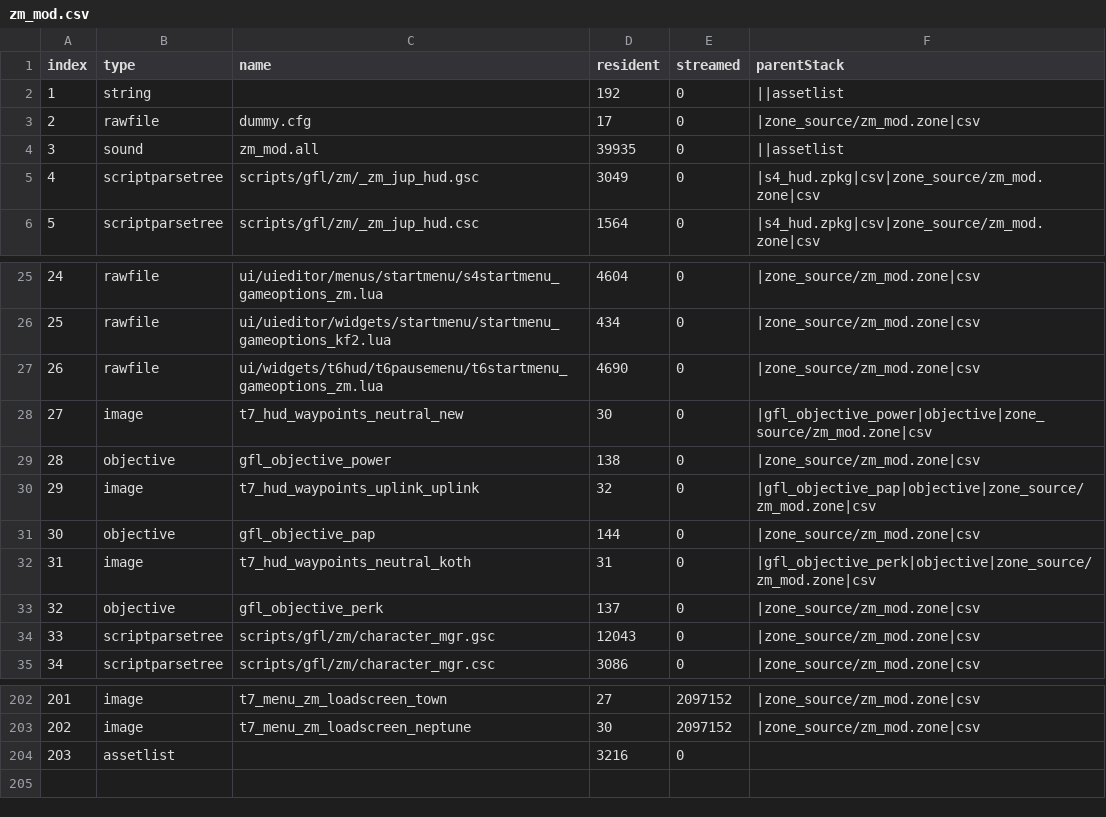
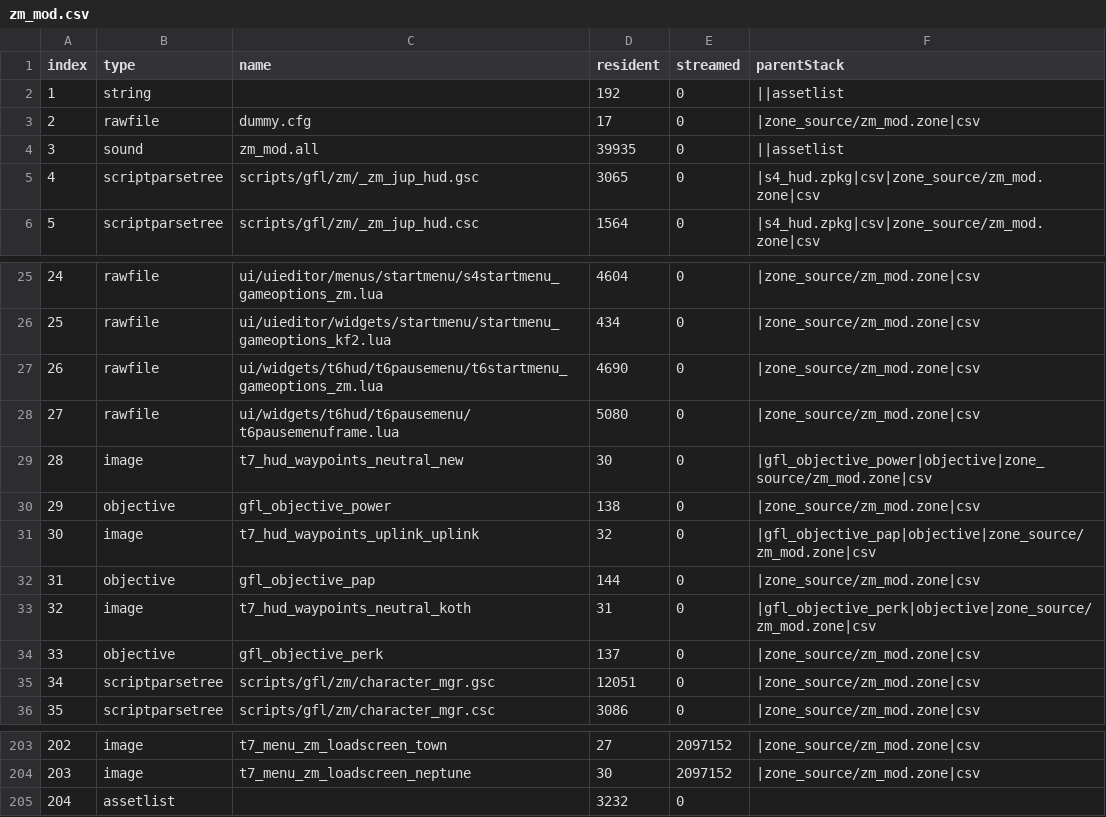
Before and after one commit to Loyalists/gflt7, a CSV file: mods/gfl/zone_source/all/assetinfo/zm_mod.csv, drawn as a sheet; only a part is shown, gaps mark what is left out; addresses are those after the commit; the diff names each change by its address in the sheet, - before the commit and + after, or states it on an @@ line.

```diff
--- a/mods/gfl/zone_source/all/assetinfo/zm_mod.csv
+++ b/mods/gfl/zone_source/all/assetinfo/zm_mod.csv
-D5 (resident): 3049
+D5 (resident): 3065
+row 28: 27 | rawfile | ui/widgets/t6hud/t6pausemenu/t6pausemenuframe.lua | 5080 | 0 | |zone_source/zm_mod.zone|csv
@@ column A (index) renumbered from row 29 down @@
-D35 (resident): 12043
+D35 (resident): 12051
-D205 (resident): 3216
+D205 (resident): 3232
```
Also changed, not shown: mods/gfl/zone_source/all/assetinfo/core_mod.csv, mods/gfl/zone_source/all/assetinfo/zm_mod_poolinfo.csv, 44 other files.
